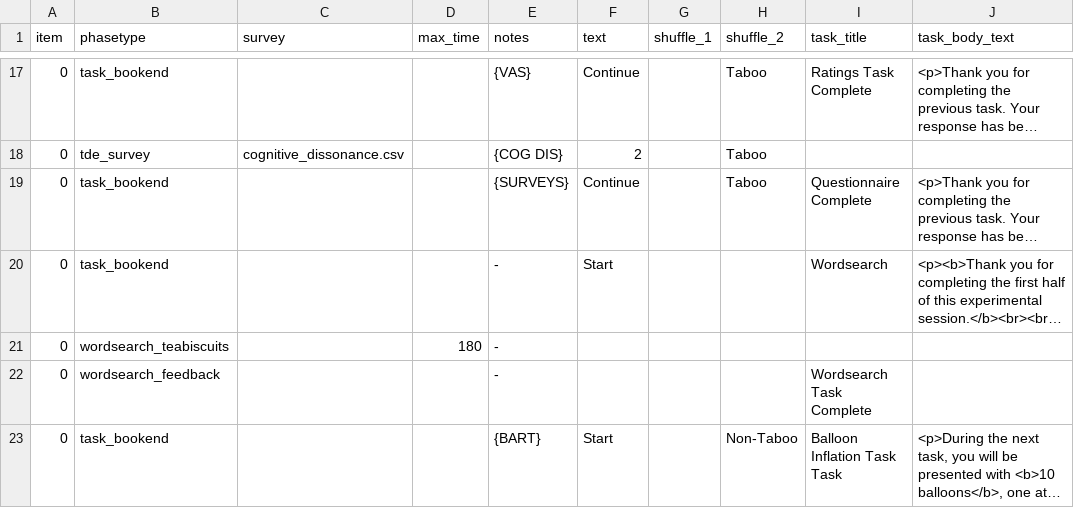
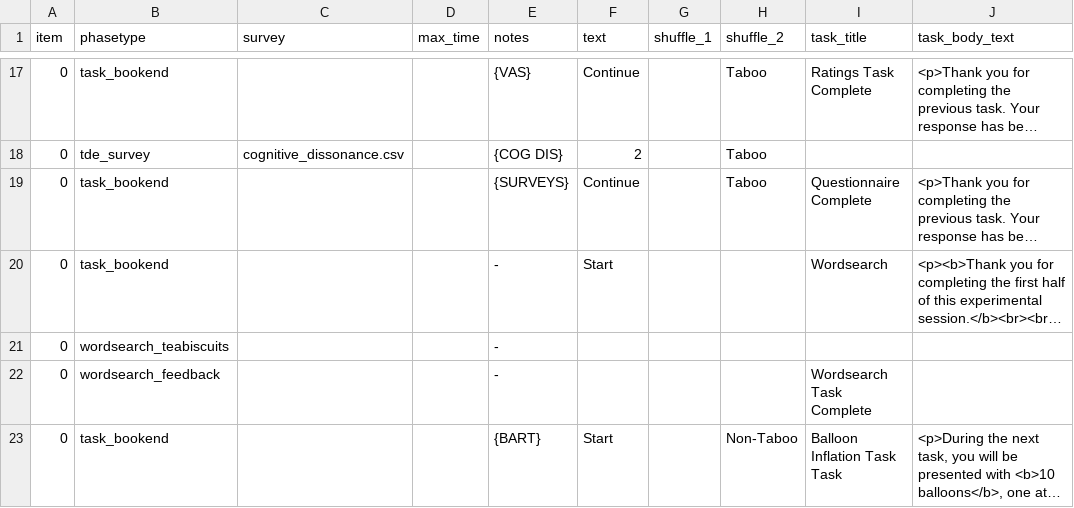
Before and after one commit to tdepsych/collector-experiments, a CSV file: User/Projects/msc_dissertation/text_taboo.csv, drawn as a sheet; only a part is shown, gaps mark what is left out; long unchanged cells end in …; the diff names each change by its address in the sheet, - before the commit and + after, or states it on an @@ line.

```diff
--- a/User/Projects/msc_dissertation/text_taboo.csv
+++ b/User/Projects/msc_dissertation/text_taboo.csv
-D21 (max_time): 180
+D21 (max_time): (empty)
```
Also changed, not shown: 7 other files.
